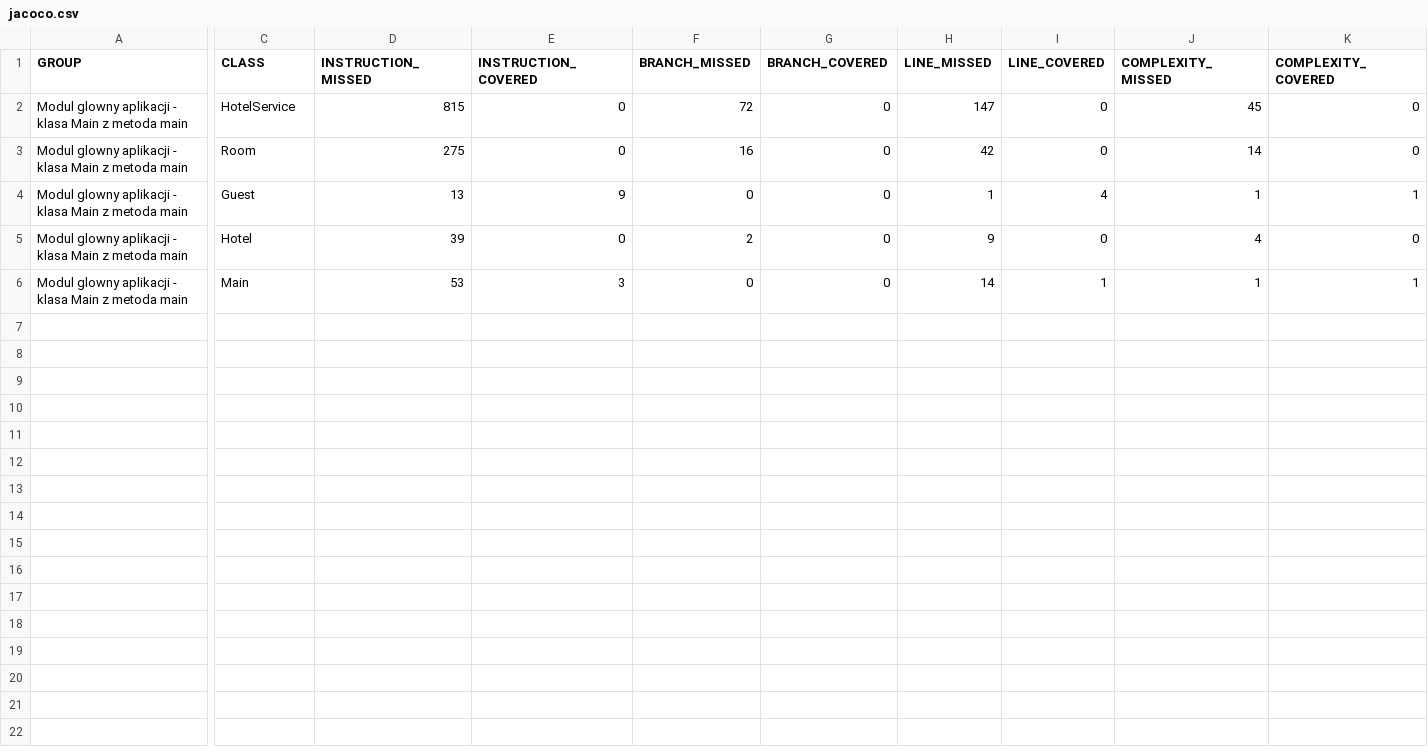
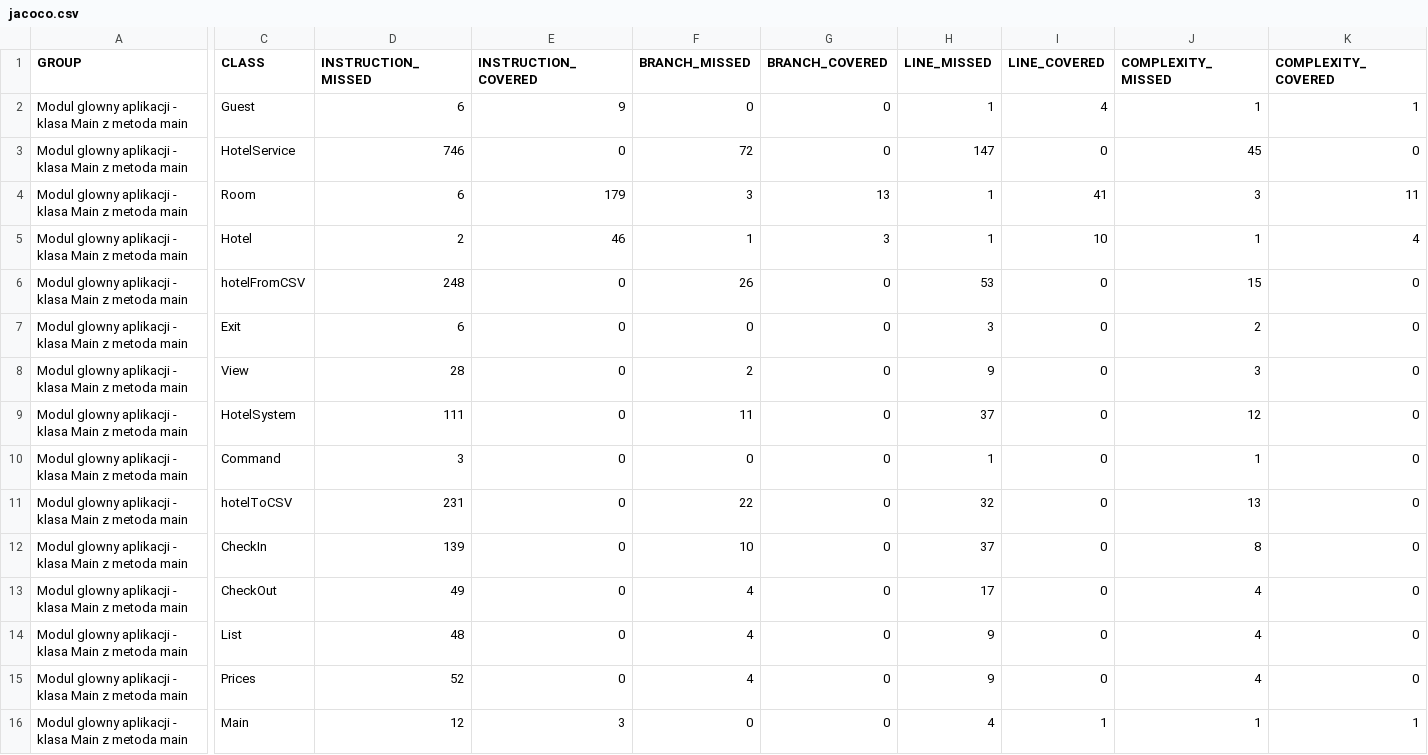
Before and after one commit to jFlamer/multi-hotel, a CSV file: main/target/site/jacoco/jacoco.csv, drawn as a sheet; only a part is shown, gaps mark what is left out; removed rows and columns are numbered as before the commit, all else as after; rows hold the shown columns only; the diff covers the shown part only; the diff names each change by its address in the sheet, - before the commit and + after, or states it on an @@ line.

```diff
--- a/main/target/site/jacoco/jacoco.csv
+++ b/main/target/site/jacoco/jacoco.csv
+row 2: Modul glowny aplikacji - klasa Main z metoda main | Guest | 6 | 9 | 0 | 0 | 1 | 4 | 1 | 1
-D3 (INSTRUCTION_MISSED): 815
+D3 (INSTRUCTION_MISSED): 746
-D4 (INSTRUCTION_MISSED): 275
+D4 (INSTRUCTION_MISSED): 6
-E4 (INSTRUCTION_COVERED): 0
+E4 (INSTRUCTION_COVERED): 179
-F4 (BRANCH_MISSED): 16
+F4 (BRANCH_MISSED): 3
-G4 (BRANCH_COVERED): 0
+G4 (BRANCH_COVERED): 13
-H4 (LINE_MISSED): 42
+H4 (LINE_MISSED): 1
-I4 (LINE_COVERED): 0
+I4 (LINE_COVERED): 41
-J4 (COMPLEXITY_MISSED): 14
+J4 (COMPLEXITY_MISSED): 3
-K4 (COMPLEXITY_COVERED): 0
+K4 (COMPLEXITY_COVERED): 11
-row 4: Modul glowny aplikacji - klasa Main z metoda main | Guest | 13 | 9 | 0 | 0 | 1 | 4 | 1 | 1
-D5 (INSTRUCTION_MISSED): 39
+D5 (INSTRUCTION_MISSED): 2
-E5 (INSTRUCTION_COVERED): 0
+E5 (INSTRUCTION_COVERED): 46
-F5 (BRANCH_MISSED): 2
+F5 (BRANCH_MISSED): 1
-G5 (BRANCH_COVERED): 0
+G5 (BRANCH_COVERED): 3
-H5 (LINE_MISSED): 9
+H5 (LINE_MISSED): 1
-I5 (LINE_COVERED): 0
+I5 (LINE_COVERED): 10
-J5 (COMPLEXITY_MISSED): 4
+J5 (COMPLEXITY_MISSED): 1
-K5 (COMPLEXITY_COVERED): 0
+K5 (COMPLEXITY_COVERED): 4
+row 6: Modul glowny aplikacji - klasa Main z metoda main | hotelFromCSV | 248 | 0 | 26 | 0 | 53 | 0 | 15 | 0
+row 7: Modul glowny aplikacji - klasa Main z metoda main | Exit | 6 | 0 | 0 | 0 | 3 | 0 | 2 | 0
+row 8: Modul glowny aplikacji - klasa Main z metoda main | View | 28 | 0 | 2 | 0 | 9 | 0 | 3 | 0
+row 9: Modul glowny aplikacji - klasa Main z metoda main | HotelSystem | 111 | 0 | 11 | 0 | 37 | 0 | 12 | 0
+row 10: Modul glowny aplikacji - klasa Main z metoda main | Command | 3 | 0 | 0 | 0 | 1 | 0 | 1 | 0
+row 11: Modul glowny aplikacji - klasa Main z metoda main | hotelToCSV | 231 | 0 | 22 | 0 | 32 | 0 | 13 | 0
+row 12: Modul glowny aplikacji - klasa Main z metoda main | CheckIn | 139 | 0 | 10 | 0 | 37 | 0 | 8 | 0
+row 13: Modul glowny aplikacji - klasa Main z metoda main | CheckOut | 49 | 0 | 4 | 0 | 17 | 0 | 4 | 0
+row 14: Modul glowny aplikacji - klasa Main z metoda main | List | 48 | 0 | 4 | 0 | 9 | 0 | 4 | 0
+row 15: Modul glowny aplikacji - klasa Main z metoda main | Prices | 52 | 0 | 4 | 0 | 9 | 0 | 4 | 0
-D16 (INSTRUCTION_MISSED): 53
+D16 (INSTRUCTION_MISSED): 12
-H16 (LINE_MISSED): 14
+H16 (LINE_MISSED): 4
```
Also changed, not shown: 4 edited cells elsewhere in this file, 40 other files.
